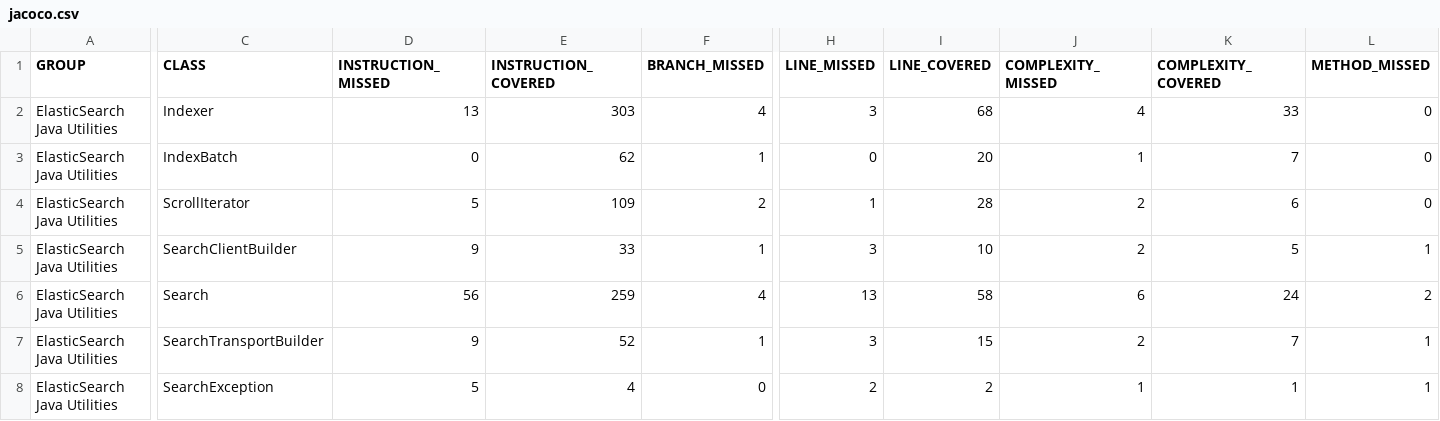
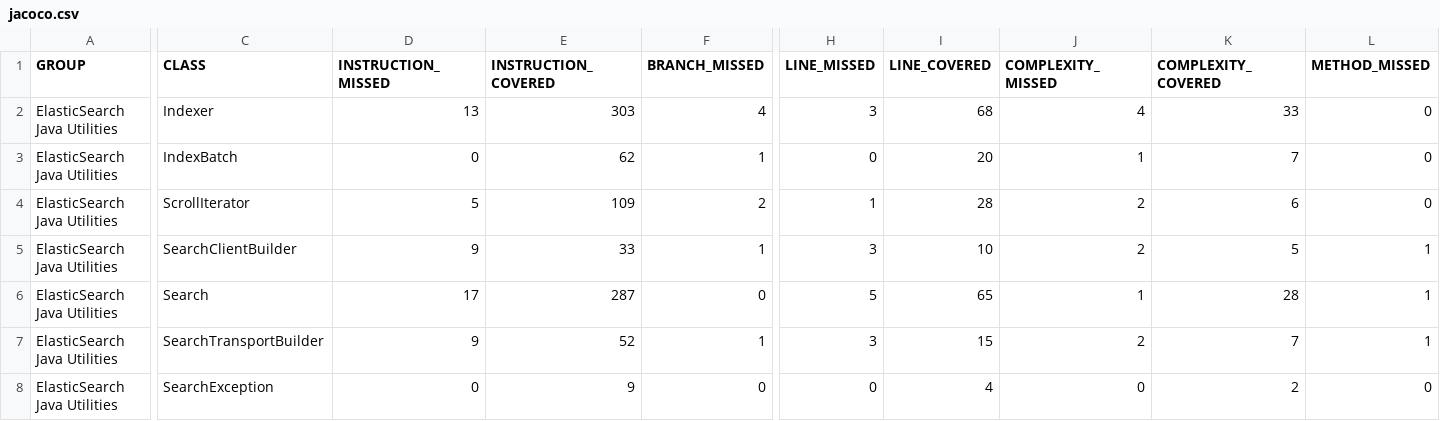
Before and after one commit to zzmzzmgithub/esutils, a CSV file: etc/code-coverage/jacoco-ut/jacoco.csv, drawn as a sheet; only a part is shown, gaps mark what is left out; the diff covers the shown part only; the diff names each change by its address in the sheet, - before the commit and + after, or states it on an @@ line.

Commit message:
Updated coverage

```diff
--- a/etc/code-coverage/jacoco-ut/jacoco.csv
+++ b/etc/code-coverage/jacoco-ut/jacoco.csv
-D6 (INSTRUCTION_MISSED): 56
+D6 (INSTRUCTION_MISSED): 17
-E6 (INSTRUCTION_COVERED): 259
+E6 (INSTRUCTION_COVERED): 287
-F6 (BRANCH_MISSED): 4
+F6 (BRANCH_MISSED): 0
-H6 (LINE_MISSED): 13
+H6 (LINE_MISSED): 5
-I6 (LINE_COVERED): 58
+I6 (LINE_COVERED): 65
-J6 (COMPLEXITY_MISSED): 6
+J6 (COMPLEXITY_MISSED): 1
-K6 (COMPLEXITY_COVERED): 24
+K6 (COMPLEXITY_COVERED): 28
-L6 (METHOD_MISSED): 2
+L6 (METHOD_MISSED): 1
-D8 (INSTRUCTION_MISSED): 5
+D8 (INSTRUCTION_MISSED): 0
-E8 (INSTRUCTION_COVERED): 4
+E8 (INSTRUCTION_COVERED): 9
-H8 (LINE_MISSED): 2
+H8 (LINE_MISSED): 0
-I8 (LINE_COVERED): 2
+I8 (LINE_COVERED): 4
-J8 (COMPLEXITY_MISSED): 1
+J8 (COMPLEXITY_MISSED): 0
-K8 (COMPLEXITY_COVERED): 1
+K8 (COMPLEXITY_COVERED): 2
-L8 (METHOD_MISSED): 1
+L8 (METHOD_MISSED): 0
```
Also changed, not shown: 2 edited cells elsewhere in this file, 9 other files.
